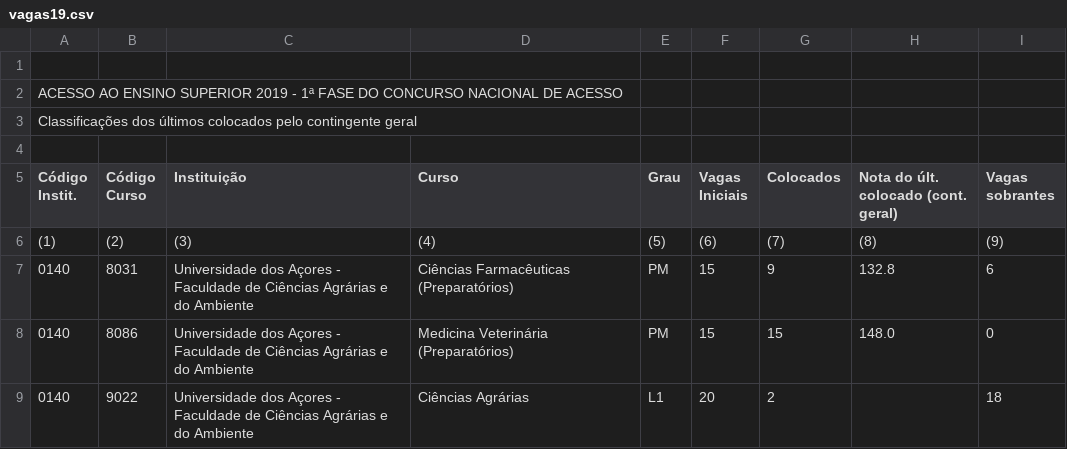
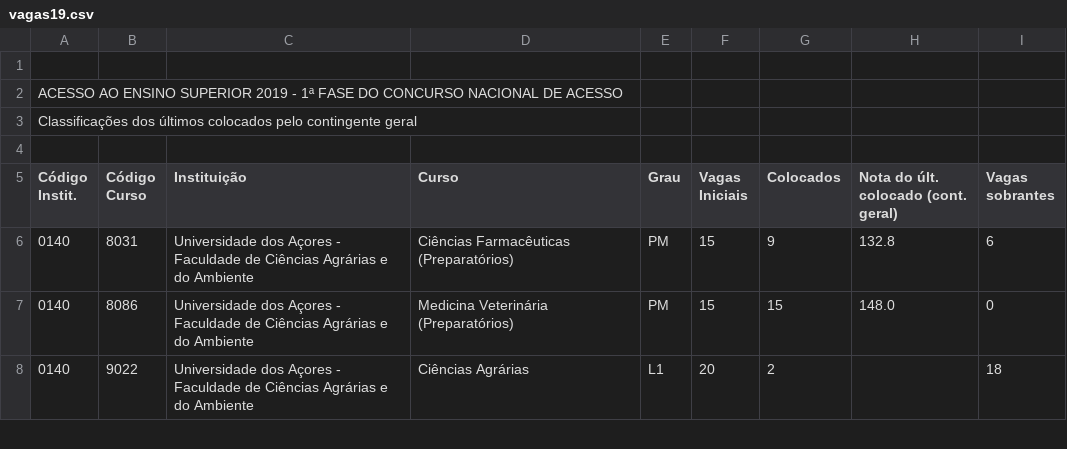
Before and after one commit to 54605/ISEGGSI54605, a CSV file: vagas19.csv, drawn as a sheet; only a part is shown; the diff names each change by its address in the sheet, - before the commit and + after, or states it on an @@ line.

Commit message:
Update vagas19.csv

```diff
--- a/vagas19.csv
+++ b/vagas19.csv
-row 6: (1) | (2) | (3) | (4) | (5) | (6) | (7) | (8) | (9)
```
